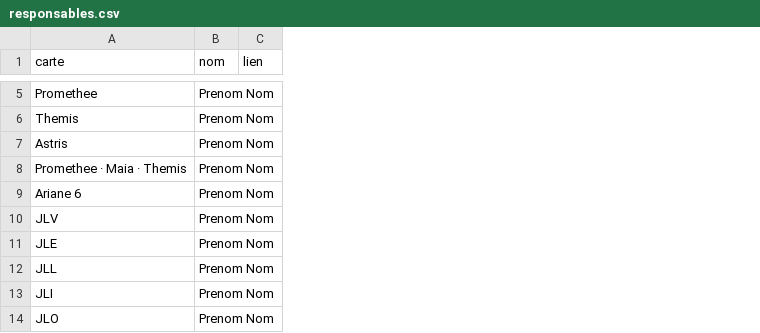
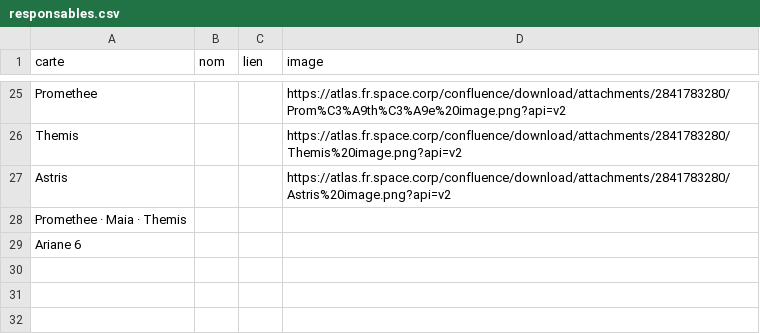
Before and after one commit to WebnWorldTrotter/Confluence, a CSV file: donnees/responsables.csv, drawn as a sheet; only a part is shown, gaps mark what is left out; removed rows and columns are numbered as before the commit, all else as after; the diff covers the shown part only; the diff names each change by its address in the sheet, - before the commit and + after, or states it on an @@ line.

```diff
--- a/donnees/responsables.csv
+++ b/donnees/responsables.csv
+column D (image), rows 25-27: https://atlas.fr.space.corp/confluence/download/attachments/2841783280/Prom%C3%A9th%C3%A9e%20image.png?api=v2 | https://atlas.fr.space.corp/confluence/download/attachments/2841783280/Themis%20image.png?api=v2 | https://atlas.fr.space.corp/confluence/download/attachments/2841783280/Astris%20image.png?api=v2
-B25:B29 (nom): Prenom Nom
+B25:B29 (nom): (empty)
-row 10: JLV | Prenom Nom
-row 11: JLE | Prenom Nom
-row 12: JLL | Prenom Nom
-row 13: JLI | Prenom Nom
-row 14: JLO | Prenom Nom
```
Also changed, not shown: 20 added rows and 3 edited cells elsewhere in this file, 4 other files.
